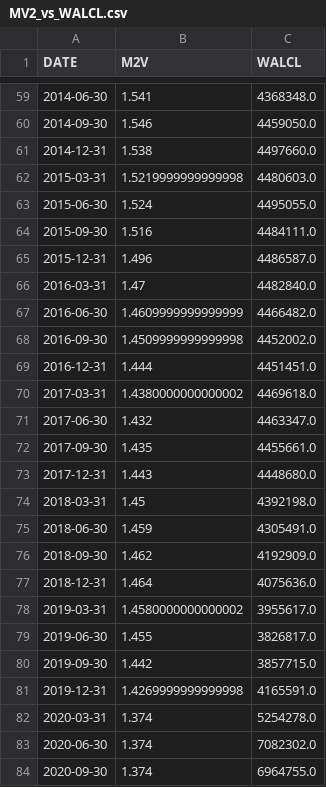
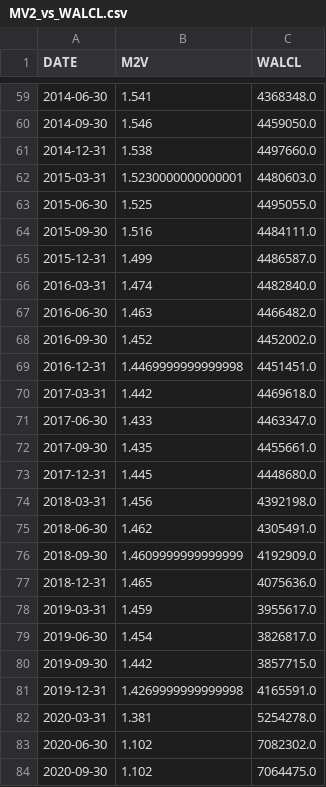
Before and after one commit to LuisSousaSilva/Articles_and_studies, a CSV file: MV2_vs_WALCL.csv, drawn as a sheet; only a part is shown, gaps mark what is left out.

```diff
--- a/MV2_vs_WALCL.csv
+++ b/MV2_vs_WALCL.csv
@@ -61,24 +61,24 @@ DATE,M2V,WALCL
 2014-12-31,1.538,4497660.0
-2015-03-31,1.5219999999999998,4480603.0
-2015-06-30,1.524,4495055.0
+2015-03-31,1.5230000000000001,4480603.0
+2015-06-30,1.525,4495055.0
 2015-09-30,1.516,4484111.0
-2015-12-31,1.496,4486587.0
-2016-03-31,1.47,4482840.0
-2016-06-30,1.4609999999999999,4466482.0
-2016-09-30,1.4509999999999998,4452002.0
-2016-12-31,1.444,4451451.0
-2017-03-31,1.4380000000000002,4469618.0
-2017-06-30,1.432,4463347.0
+2015-12-31,1.499,4486587.0
+2016-03-31,1.474,4482840.0
+2016-06-30,1.463,4466482.0
+2016-09-30,1.452,4452002.0
+2016-12-31,1.4469999999999998,4451451.0
+2017-03-31,1.442,4469618.0
+2017-06-30,1.433,4463347.0
 2017-09-30,1.435,4455661.0
-2017-12-31,1.443,4448680.0
-2018-03-31,1.45,4392198.0
-2018-06-30,1.459,4305491.0
-2018-09-30,1.462,4192909.0
-2018-12-31,1.464,4075636.0
-2019-03-31,1.4580000000000002,3955617.0
-2019-06-30,1.455,3826817.0
+2017-12-31,1.445,4448680.0
+2018-03-31,1.456,4392198.0
+2018-06-30,1.462,4305491.0
+2018-09-30,1.4609999999999999,4192909.0
+2018-12-31,1.465,4075636.0
+2019-03-31,1.459,3955617.0
+2019-06-30,1.454,3826817.0
 2019-09-30,1.442,3857715.0
 2019-12-31,1.4269999999999998,4165591.0
-2020-03-31,1.374,5254278.0
-2020-06-30,1.374,7082302.0
-2020-09-30,1.374,6964755.0
+2020-03-31,1.381,5254278.0
+2020-06-30,1.102,7082302.0
+2020-09-30,1.102,7064475.0
```
Also changed, not shown: 10y_TIIS_vs_GOLD.csv, GOLD_DFII10_correlation.csv, 31 other files.
